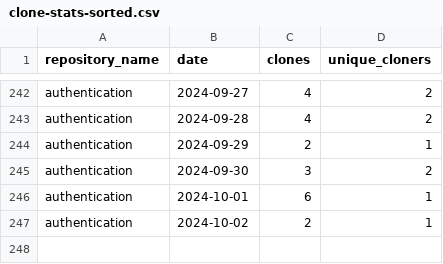
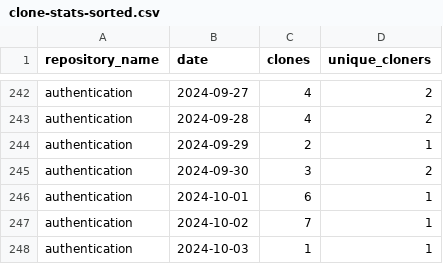
Before and after one commit to jpmorgan-payments/authentication, a CSV file: metrics/clone-stats-sorted.csv, drawn as a sheet; only a part is shown, gaps mark what is left out.

```diff
--- a/metrics/clone-stats-sorted.csv
+++ b/metrics/clone-stats-sorted.csv
@@ -246,2 +246,3 @@ authentication,2024-09-30,3,2
 authentication,2024-10-01,6,1
-authentication,2024-10-02,2,1
+authentication,2024-10-02,7,1
+authentication,2024-10-03,1,1
```
Also changed, not shown: metrics/clone-stats.csv, metrics/referrer-stats-sorted.csv, 3 other files.
